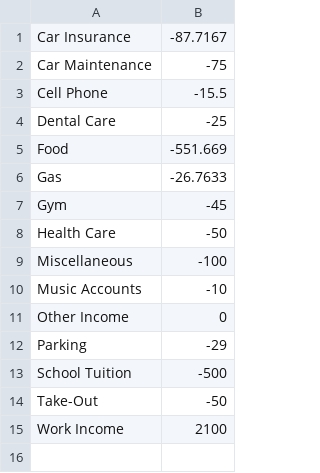
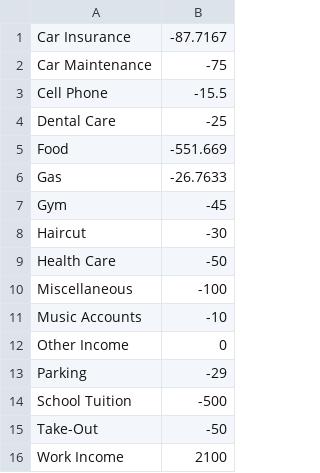
Before and after one commit to ascibelli/Personal-Budget-Tracker, a CSV file: Personal Budget Tracker/Budget.csv, drawn as a sheet.

```diff
--- a/Personal Budget Tracker/Budget.csv
+++ b/Personal Budget Tracker/Budget.csv
@@ -7,2 +7,3 @@ Gas,-26.7633
 Gym,-45
+Haircut,-30
 Health Care,-50
```
Also changed, not shown: Personal Budget Tracker/MasterAccounts.csv, 1 other file.
